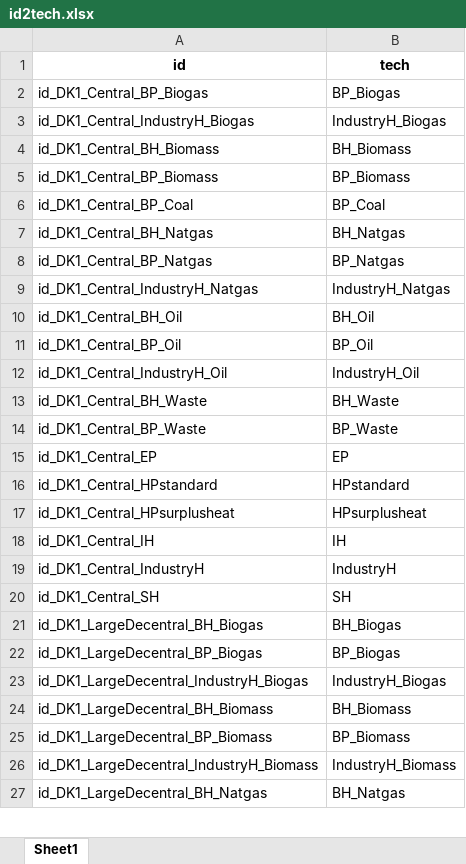
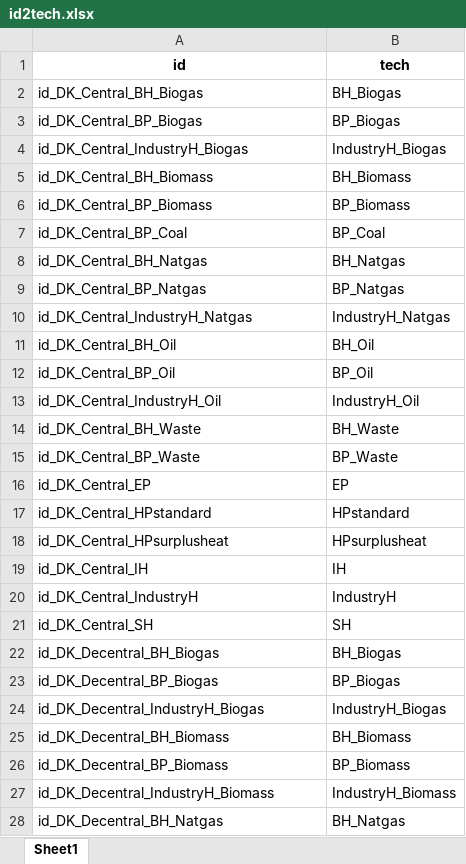
Before and after one commit to marcherger/EnergyEconGroupWork, an Excel workbook: DownloadDataForDK/ModelData/id2tech.xlsx, sheet Sheet1, drawn as a sheet; only a part is shown; values as stored, in another font and other column widths than the file's, no borders; addresses are those after the commit; the diff covers the shown part only; the diff names each change by its address in the sheet, - before the commit and + after, or states it on an @@ line.

```diff
--- a/DownloadDataForDK/ModelData/id2tech.xlsx (sheet Sheet1)
+++ b/DownloadDataForDK/ModelData/id2tech.xlsx (sheet Sheet1)
+row 2: id_DK_Central_BH_Biogas | BH_Biogas
-A3 (id): id_DK1_Central_BP_Biogas
+A3 (id): id_DK_Central_BP_Biogas
-A4 (id): id_DK1_Central_IndustryH_Biogas
+A4 (id): id_DK_Central_IndustryH_Biogas
-A5 (id): id_DK1_Central_BH_Biomass
+A5 (id): id_DK_Central_BH_Biomass
-A6 (id): id_DK1_Central_BP_Biomass
+A6 (id): id_DK_Central_BP_Biomass
-A7 (id): id_DK1_Central_BP_Coal
+A7 (id): id_DK_Central_BP_Coal
-A8 (id): id_DK1_Central_BH_Natgas
+A8 (id): id_DK_Central_BH_Natgas
-A9 (id): id_DK1_Central_BP_Natgas
+A9 (id): id_DK_Central_BP_Natgas
-A10 (id): id_DK1_Central_IndustryH_Natgas
+A10 (id): id_DK_Central_IndustryH_Natgas
-A11 (id): id_DK1_Central_BH_Oil
+A11 (id): id_DK_Central_BH_Oil
-A12 (id): id_DK1_Central_BP_Oil
+A12 (id): id_DK_Central_BP_Oil
-A13 (id): id_DK1_Central_IndustryH_Oil
+A13 (id): id_DK_Central_IndustryH_Oil
-A14 (id): id_DK1_Central_BH_Waste
+A14 (id): id_DK_Central_BH_Waste
-A15 (id): id_DK1_Central_BP_Waste
+A15 (id): id_DK_Central_BP_Waste
-A16 (id): id_DK1_Central_EP
+A16 (id): id_DK_Central_EP
-A17 (id): id_DK1_Central_HPstandard
+A17 (id): id_DK_Central_HPstandard
-A18 (id): id_DK1_Central_HPsurplusheat
+A18 (id): id_DK_Central_HPsurplusheat
-A19 (id): id_DK1_Central_IH
+A19 (id): id_DK_Central_IH
-A20 (id): id_DK1_Central_IndustryH
+A20 (id): id_DK_Central_IndustryH
-A21 (id): id_DK1_Central_SH
+A21 (id): id_DK_Central_SH
-A22 (id): id_DK1_LargeDecentral_BH_Biogas
+A22 (id): id_DK_Decentral_BH_Biogas
-A23 (id): id_DK1_LargeDecentral_BP_Biogas
+A23 (id): id_DK_Decentral_BP_Biogas
-A24 (id): id_DK1_LargeDecentral_IndustryH_Biogas
+A24 (id): id_DK_Decentral_IndustryH_Biogas
-A25 (id): id_DK1_LargeDecentral_BH_Biomass
+A25 (id): id_DK_Decentral_BH_Biomass
-A26 (id): id_DK1_LargeDecentral_BP_Biomass
+A26 (id): id_DK_Decentral_BP_Biomass
-A27 (id): id_DK1_LargeDecentral_IndustryH_Biomass
+A27 (id): id_DK_Decentral_IndustryH_Biomass
-A28 (id): id_DK1_LargeDecentral_BH_Natgas
+A28 (id): id_DK_Decentral_BH_Natgas
```
Also changed, not shown: other rows of this sheet, DownloadDataForDK/ModelData/FOM.xlsx, DownloadDataForDK/ModelData/Final_Dataset/GeneratorsMaps.xlsx, 36 other files.
